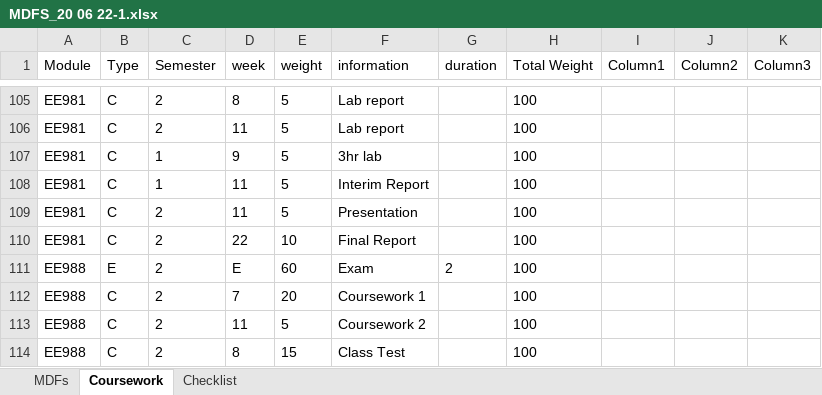
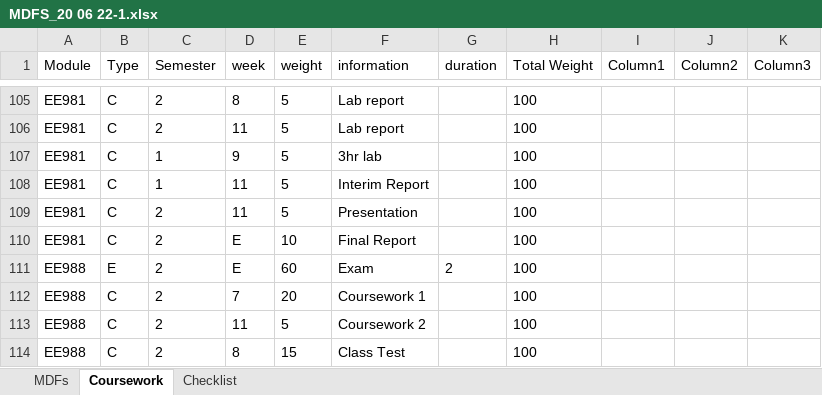
Before and after one commit to AMFagan/MDFDatabase, an Excel workbook: MDFS_20 06 22-1.xlsx, sheet Coursework, drawn as a sheet; only a part is shown, gaps mark what is left out; values as stored, in another font and other column widths than the file's, no borders; table styles not drawn; the diff covers the shown part only; the diff names each change by its address in the sheet, - before the commit and + after, or states it on an @@ line.

```diff
--- a/MDFS_20 06 22-1.xlsx (sheet Coursework)
+++ b/MDFS_20 06 22-1.xlsx (sheet Coursework)
-D110 (week): 22
+D110 (week): E
```
Also changed, not shown: 10 edited cells elsewhere in this sheet.
